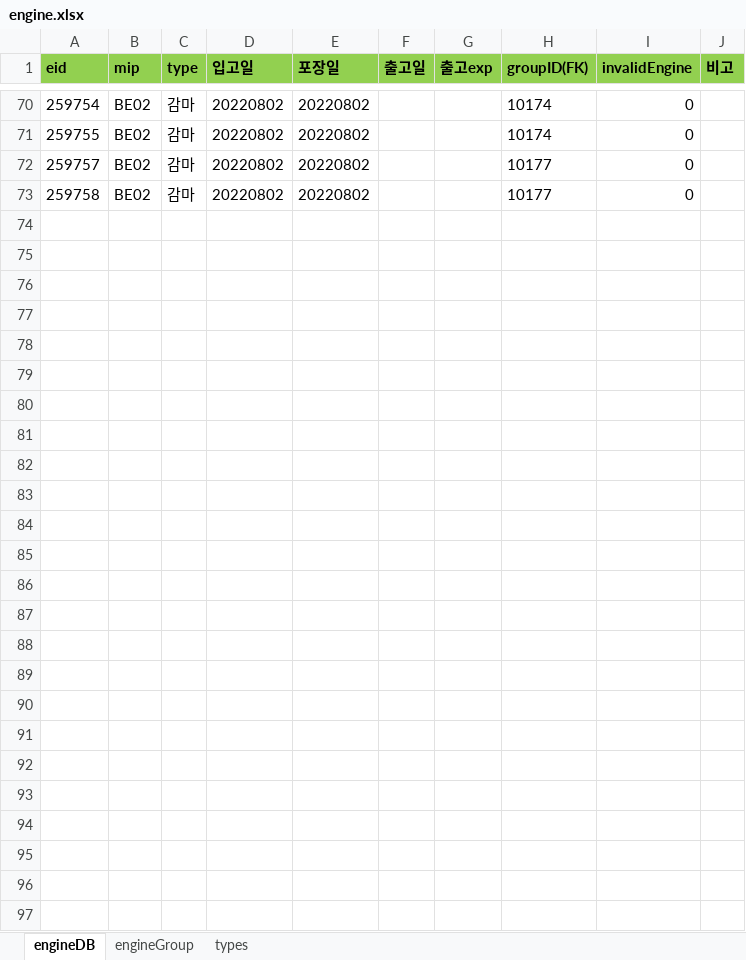
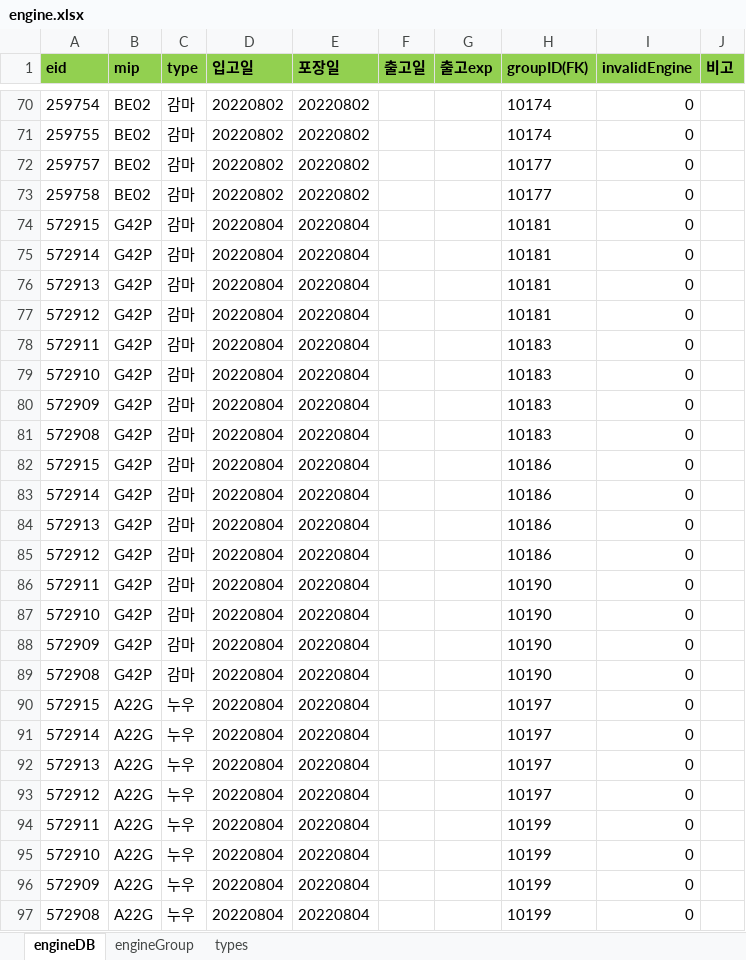
Before and after one commit to Hojun1123/InventoryManagement, an Excel workbook: DB/engine.xlsx, sheet engineDB, drawn as a sheet; only a part is shown, gaps mark what is left out; values as stored, in another font and other column widths than the file's, no borders; the diff names each change by its address in the sheet, - before the commit and + after, or states it on an @@ line.

```diff
--- a/DB/engine.xlsx (sheet engineDB)
+++ b/DB/engine.xlsx (sheet engineDB)
+row 74: 572915 | G42P | 감마 | 20220804 | 20220804 |  |  | 10181 | 0
+row 75: 572914 | G42P | 감마 | 20220804 | 20220804 |  |  | 10181 | 0
+row 76: 572913 | G42P | 감마 | 20220804 | 20220804 |  |  | 10181 | 0
+row 77: 572912 | G42P | 감마 | 20220804 | 20220804 |  |  | 10181 | 0
+row 78: 572911 | G42P | 감마 | 20220804 | 20220804 |  |  | 10183 | 0
+row 79: 572910 | G42P | 감마 | 20220804 | 20220804 |  |  | 10183 | 0
+row 80: 572909 | G42P | 감마 | 20220804 | 20220804 |  |  | 10183 | 0
+row 81: 572908 | G42P | 감마 | 20220804 | 20220804 |  |  | 10183 | 0
+row 82: 572915 | G42P | 감마 | 20220804 | 20220804 |  |  | 10186 | 0
+row 83: 572914 | G42P | 감마 | 20220804 | 20220804 |  |  | 10186 | 0
+row 84: 572913 | G42P | 감마 | 20220804 | 20220804 |  |  | 10186 | 0
+row 85: 572912 | G42P | 감마 | 20220804 | 20220804 |  |  | 10186 | 0
+row 86: 572911 | G42P | 감마 | 20220804 | 20220804 |  |  | 10190 | 0
+row 87: 572910 | G42P | 감마 | 20220804 | 20220804 |  |  | 10190 | 0
+row 88: 572909 | G42P | 감마 | 20220804 | 20220804 |  |  | 10190 | 0
+row 89: 572908 | G42P | 감마 | 20220804 | 20220804 |  |  | 10190 | 0
+row 90: 572915 | A22G | 누우 | 20220804 | 20220804 |  |  | 10197 | 0
+row 91: 572914 | A22G | 누우 | 20220804 | 20220804 |  |  | 10197 | 0
+row 92: 572913 | A22G | 누우 | 20220804 | 20220804 |  |  | 10197 | 0
+row 93: 572912 | A22G | 누우 | 20220804 | 20220804 |  |  | 10197 | 0
+row 94: 572911 | A22G | 누우 | 20220804 | 20220804 |  |  | 10199 | 0
+row 95: 572910 | A22G | 누우 | 20220804 | 20220804 |  |  | 10199 | 0
+row 96: 572909 | A22G | 누우 | 20220804 | 20220804 |  |  | 10199 | 0
+row 97: 572908 | A22G | 누우 | 20220804 | 20220804 |  |  | 10199 | 0
```
Also changed, not shown: sheet engineGroup, DB/OwnedEngine.xlsx, DB/barcode.xlsx, 4 other files.
